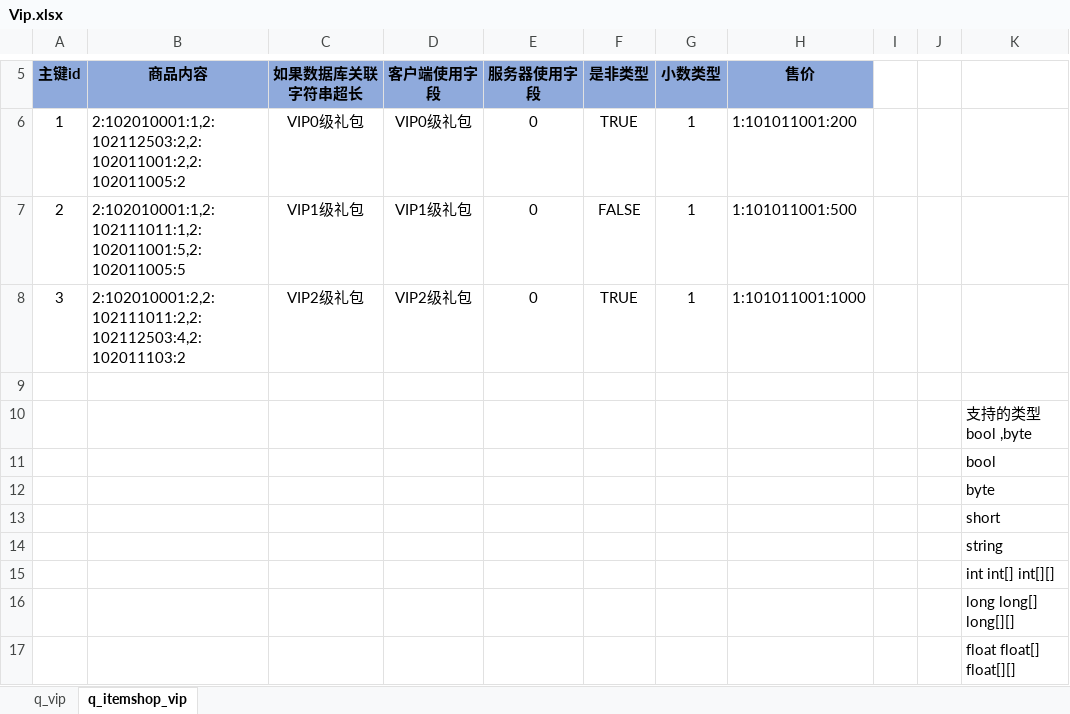
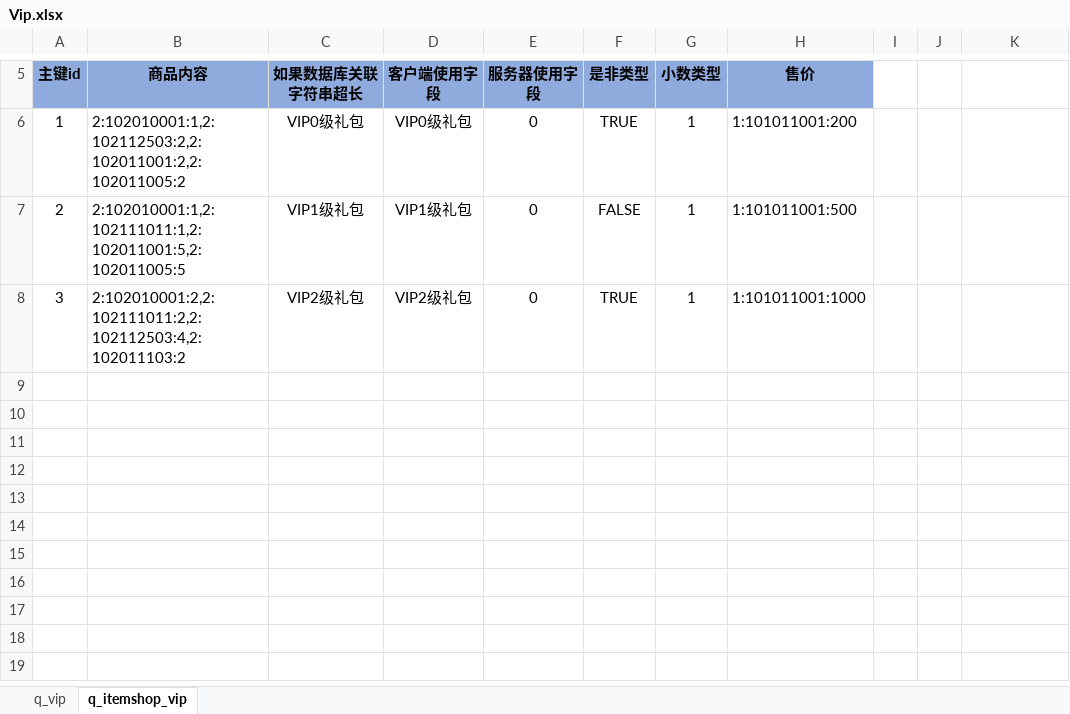
Before and after one commit to wxd-gaming/test-all, an Excel workbook: mmoarpg-j21/cfg/Vip.xlsx, sheet q_itemshop_vip, drawn as a sheet; only a part is shown, gaps mark what is left out; values as stored, in another font and other column widths than the file's, no borders; conditional formats not drawn; the diff names each change by its address in the sheet, - before the commit and + after, or states it on an @@ line.

```diff
--- a/mmoarpg-j21/cfg/Vip.xlsx (sheet q_itemshop_vip)
+++ b/mmoarpg-j21/cfg/Vip.xlsx (sheet q_itemshop_vip)
-row 9: (empty)
-row 10:  |  |  |  |  |  |  |  |  |  | 支持的类型 bool ,byte
-row 11:  |  |  |  |  |  |  |  |  |  | bool
-row 12:  |  |  |  |  |  |  |  |  |  | byte
-row 13:  |  |  |  |  |  |  |  |  |  | short
-row 14:  |  |  |  |  |  |  |  |  |  | string
-row 15:  |  |  |  |  |  |  |  |  |  | int int[] int[][]
-row 16:  |  |  |  |  |  |  |  |  |  | long long[] long[][]
-row 17:  |  |  |  |  |  |  |  |  |  | float float[] float[][]
```
Also changed, not shown: 4 other files.
